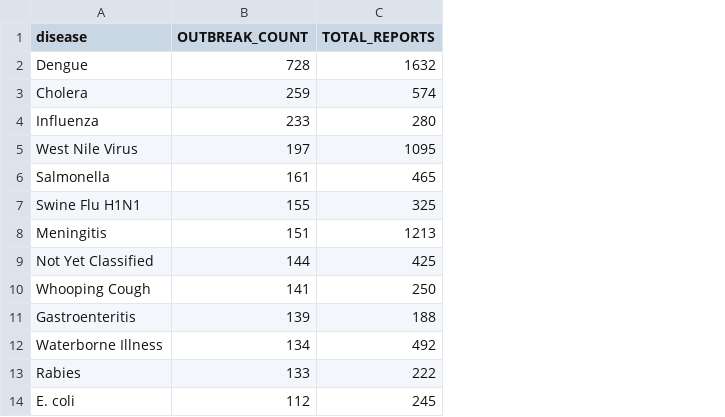
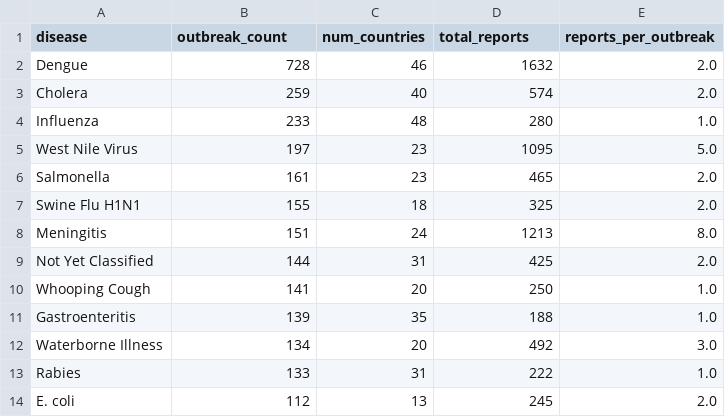
Before and after one commit to dvanassc/si601_project, a TSV file: output/popular_diseases.tsv, drawn as a sheet; only a part is shown; addresses are those after the commit; the diff names each change by its address in the sheet, - before the commit and + after, or states it on an @@ line.

Commit message:
Output has two new fields - countries and total reports

```diff
--- a/output/popular_diseases.tsv
+++ b/output/popular_diseases.tsv
+column C (num_countries), rows 2-14: 46 | 40 | 48 | 23 | 23 | 18 | 24 | 31 | 20 | 35 | 20 | 31 | 13
+column E (reports_per_outbreak), rows 2-14: 2.0 | 2.0 | 1.0 | 5.0 | 2.0 | 2.0 | 8.0 | 2.0 | 1.0 | 1.0 | 3.0 | 1.0 | 2.0
-B1: OUTBREAK_COUNT
+B1: outbreak_count
-D1: TOTAL_REPORTS
+D1: total_reports
```
